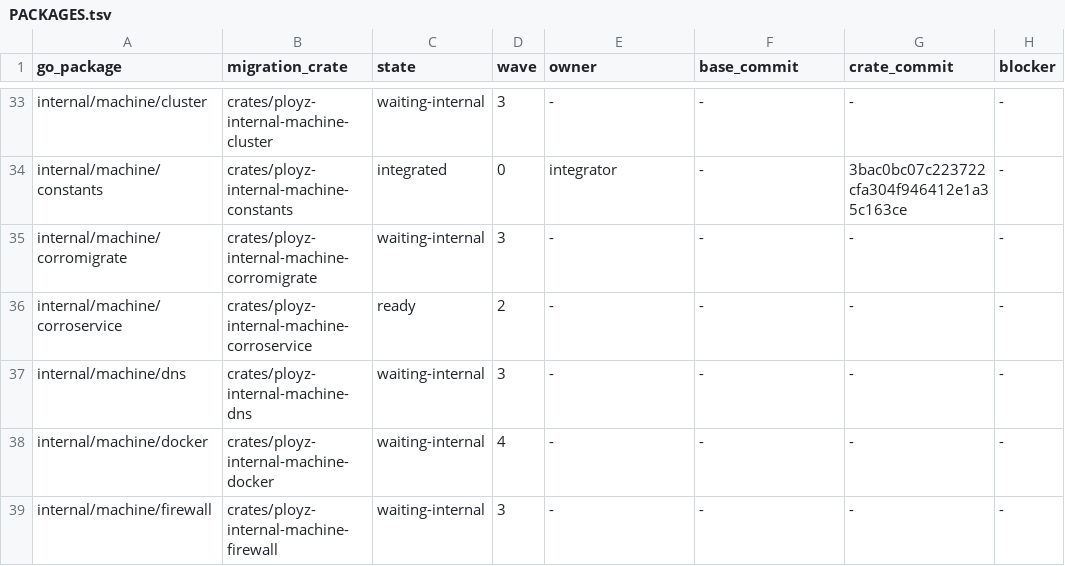
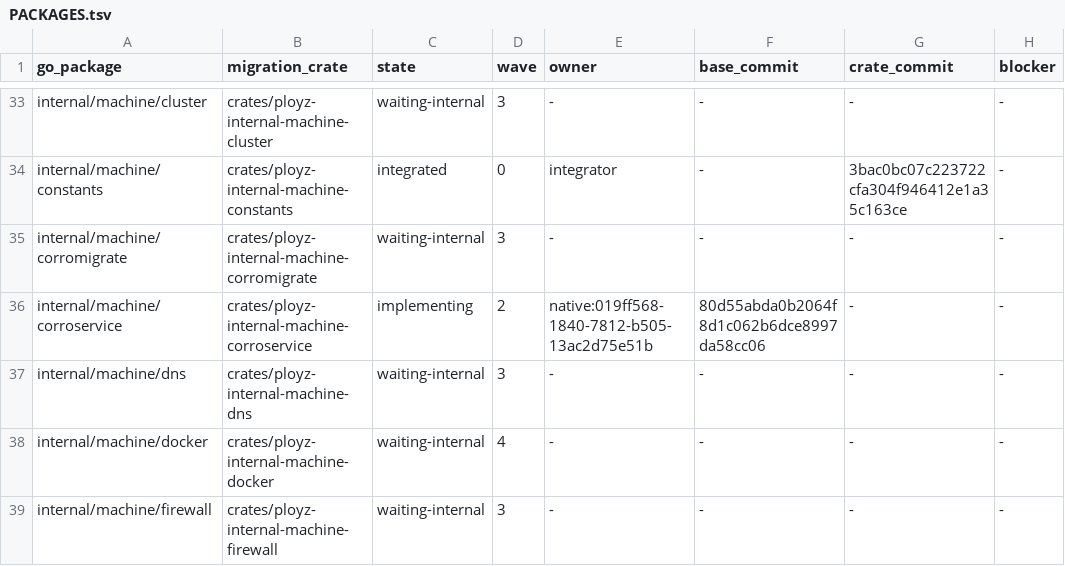
Before and after one commit to getployz/ployz-rust-port, a TSV file: migration/PACKAGES.tsv, drawn as a sheet; only a part is shown, gaps mark what is left out; the diff names each change by its address in the sheet, - before the commit and + after, or states it on an @@ line.

```diff
--- a/migration/PACKAGES.tsv
+++ b/migration/PACKAGES.tsv
-C36 (state): ready
+C36 (state): implementing
-E36 (owner): -
+E36 (owner): native:019ff568-1840-7812-b505-13ac2d75e51b
-F36 (base_commit): -
+F36 (base_commit): 80d55abda0b2064f8d1c062b6dce8997da58cc06
```
Also changed, not shown: migration/TASKS.tsv.
